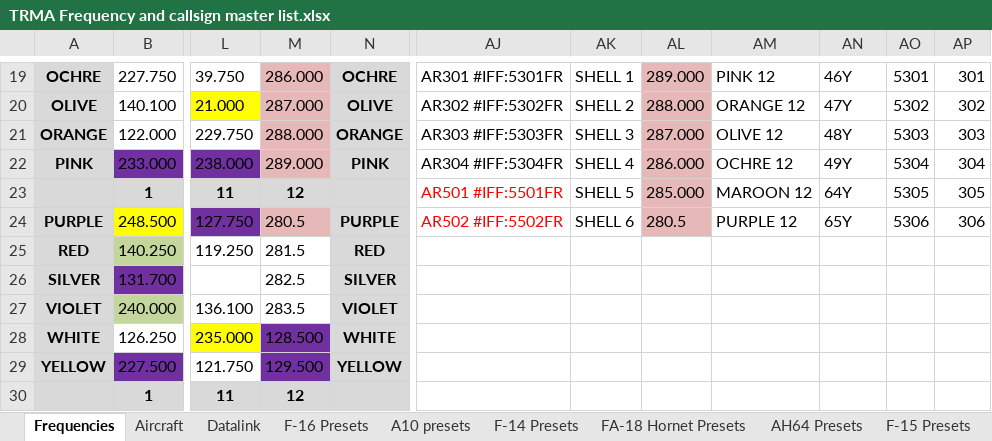
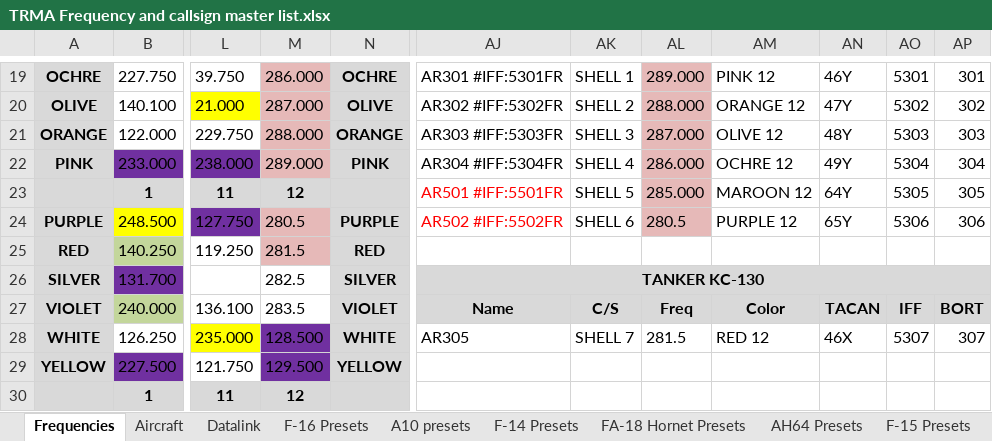
Before and after one commit to 132nd-vWing/TRMA-Brief, an Excel workbook: COMMUNICATIONS/TRMA Frequency and callsign master list.xlsx, sheet Frequencies, drawn as a sheet; only a part is shown, gaps mark what is left out; values as stored, in another font and other column widths than the file's, no borders; the diff names each change by its address in the sheet, - before the commit and + after, or states it on an @@ line.

```diff
--- a/COMMUNICATIONS/TRMA Frequency and callsign master list.xlsx (sheet Frequencies)
+++ b/COMMUNICATIONS/TRMA Frequency and callsign master list.xlsx (sheet Frequencies)
-M25 fill: none
+M25 fill: #E6B9B8
-AJ26: (empty)
+AJ26: TANKER KC-130
-AJ26:AP27 fill: none
+AJ26:AP27 fill: #D9D9D9
+AJ26:AP26 merged
-AJ27: (empty)
+AJ27: Name
-AK27: (empty)
+AK27: C/S
-AL27: (empty)
+AL27: Freq
-AM27: (empty)
+AM27: Color
-AN27: (empty)
+AN27: TACAN
-AO27: (empty)
+AO27: IFF
-AP27: (empty)
+AP27: BORT
-AJ28: (empty)
+AJ28: AR305
-AK28: (empty)
+AK28: SHELL 7
-AL28: (empty)
+AL28: 281.5
-AM28: (empty)
+AM28: RED 12
-AN28: (empty)
+AN28: 46X
-AO28: (empty)
+AO28: 5307
-AP28: (empty)
+AP28: 307
```
Also changed, not shown: 2 other files.
